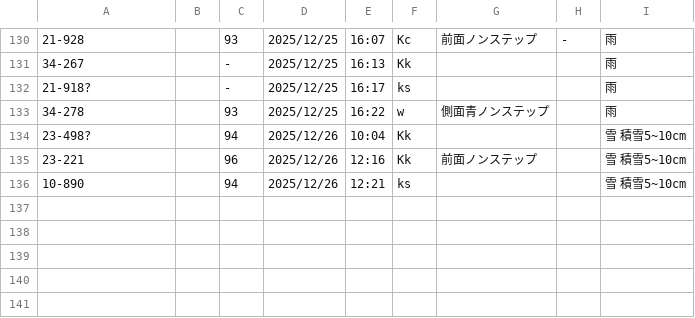
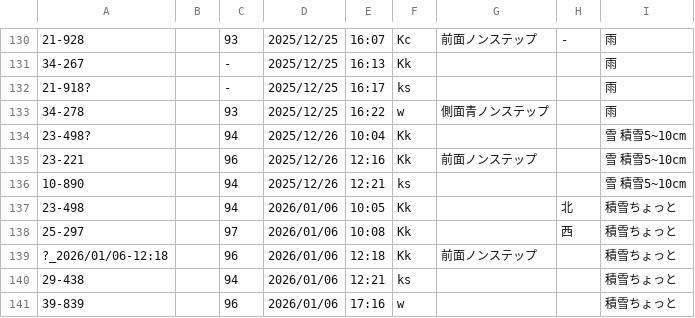
Before and after one commit to Ichihai1415/ichihai.dev, a CSV file: webapp/hokutetsu-bus/numbers_to-ku.csv, drawn as a sheet; only a part is shown, gaps mark what is left out.

```diff
--- a/webapp/hokutetsu-bus/numbers_to-ku.csv
+++ b/webapp/hokutetsu-bus/numbers_to-ku.csv
@@ -136 +136,6 @@
 10-890,,94,2025/12/26,12:21,ks,,,雪　積雪5~10cm
+23-498,,94,2026/01/06,10:05,Kk,,北,積雪ちょっと
+25-297,,97,2026/01/06,10:08,Kk,,西,積雪ちょっと
+?_2026/01/06-12:18,,96,2026/01/06,12:18,Kk,前面ノンステップ,,積雪ちょっと
+29-438,,94,2026/01/06,12:21,ks,,,積雪ちょっと
+39-839,,96,2026/01/06,17:16,w,,,積雪ちょっと
```
Also changed, not shown: webapp/hokutetsu-bus/numbers_to-ks.csv.
